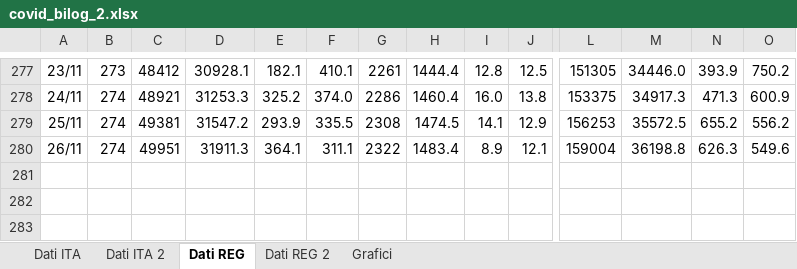
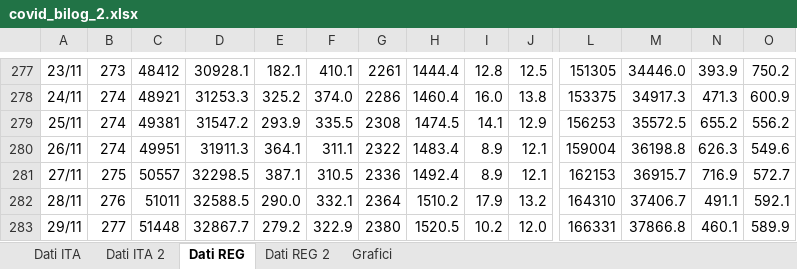
Before and after one commit to mattecarpa/Covid19, an Excel workbook: covid_bilog_2.xlsx, sheet Dati REG, drawn as a sheet; only a part is shown, gaps mark what is left out; values as stored, in another font and other column widths than the file's, no borders; rows hold the shown columns only; the diff names each change by its address in the sheet, - before the commit and + after, or states it on an @@ line.

```diff
--- a/covid_bilog_2.xlsx (sheet Dati REG)
+++ b/covid_bilog_2.xlsx (sheet Dati REG)
+row 281: 27/11 | 275 | 50557 | 32298.5 | 387.1 | 310.5 | 2336 | 1492.4 | 8.9 | 12.1 | 162153 | 36915.7 | 716.9 | 572.7
+row 282: 28/11 | 276 | 51011 | 32588.5 | 290.0 | 332.1 | 2364 | 1510.2 | 17.9 | 13.2 | 164310 | 37406.7 | 491.1 | 592.1
+row 283: 29/11 | 277 | 51448 | 32867.7 | 279.2 | 322.9 | 2380 | 1520.5 | 10.2 | 12.0 | 166331 | 37866.8 | 460.1 | 589.9
```
Also changed, not shown: sheet Dati REG 2, sheet Dati ITA, sheet Dati ITA 2, charts or pictures, covid_ita2.xlsx.
